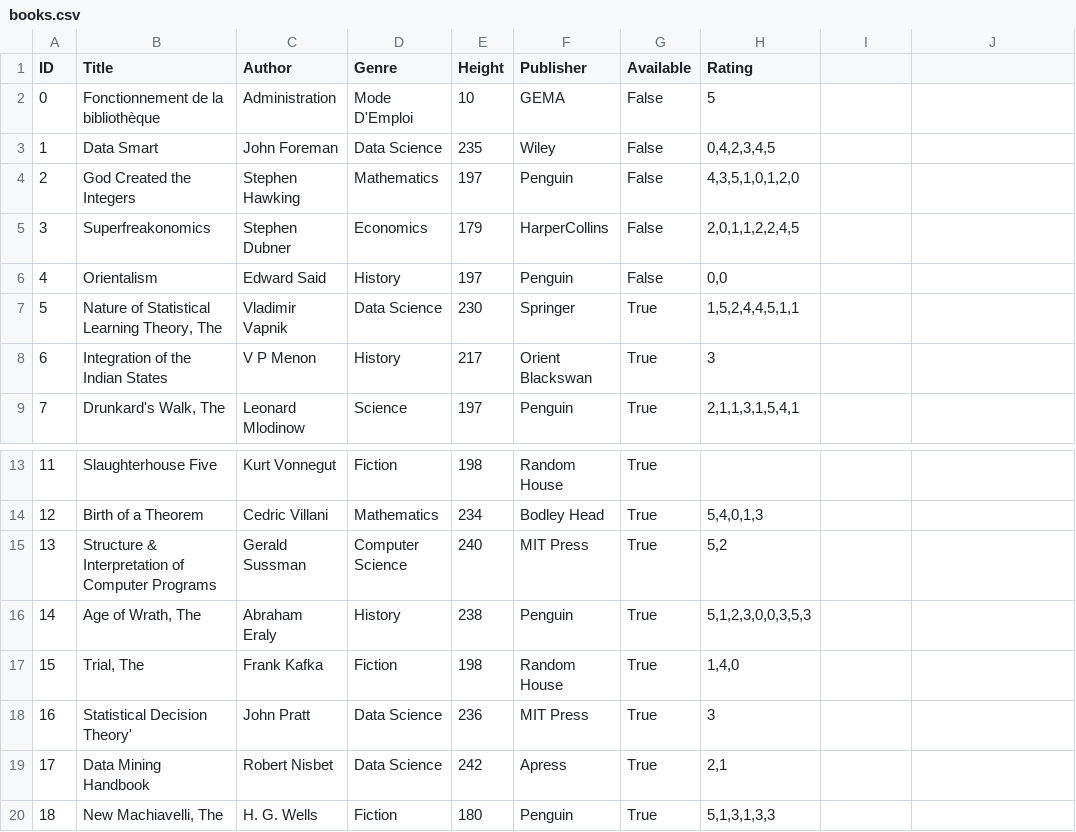
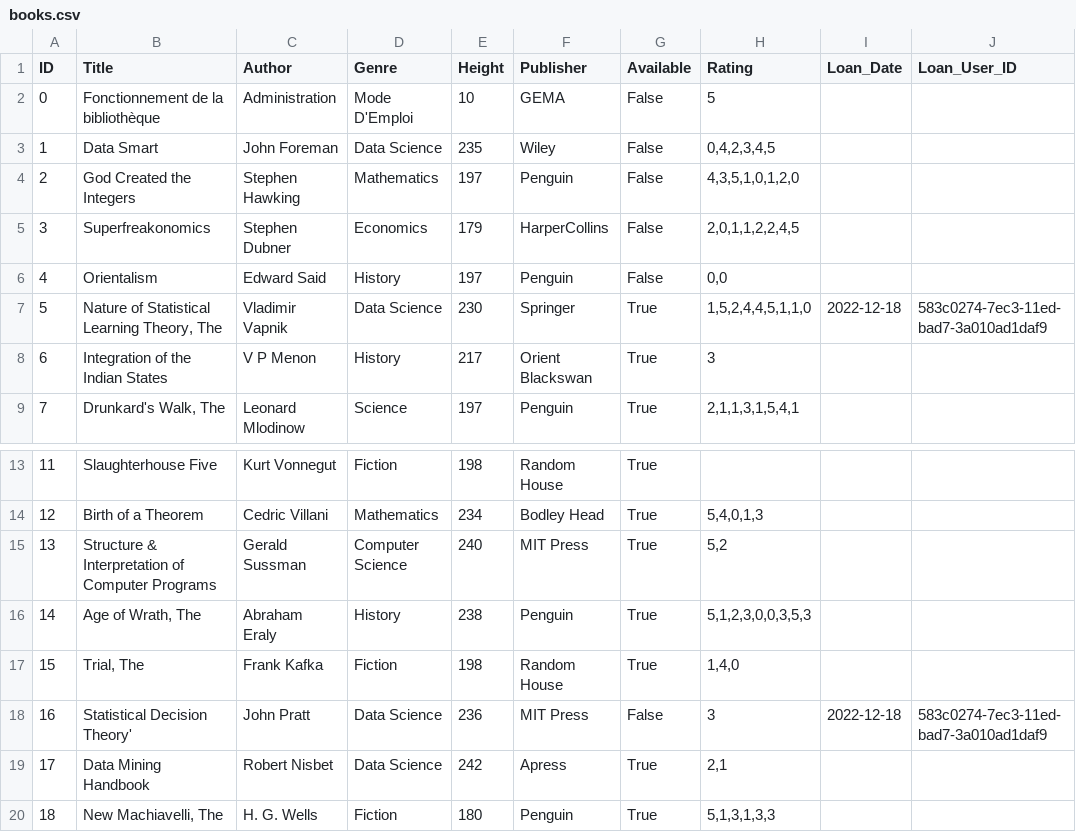
Before and after one commit to ArthurGrimaldi/Projet-POO, a CSV file: data/books.csv, drawn as a sheet; only a part is shown, gaps mark what is left out; the diff names each change by its address in the sheet, - before the commit and + after, or states it on an @@ line.

Commit message:
date emprunt livre

```diff
--- a/data/books.csv
+++ b/data/books.csv
-I1: (empty)
+I1: Loan_Date
-J1: (empty)
+J1: Loan_User_ID
-H7 (Rating): 1,5,2,4,4,5,1,1
+H7 (Rating): 1,5,2,4,4,5,1,1,0
-I7 (Loan_Date): (empty)
+I7 (Loan_Date): 2022-12-18
-J7 (Loan_User_ID): (empty)
+J7 (Loan_User_ID): 583c0274-7ec3-11ed-bad7-3a010ad1daf9
-G18 (Available): True
+G18 (Available): False
-I18 (Loan_Date): (empty)
+I18 (Loan_Date): 2022-12-18
-J18 (Loan_User_ID): (empty)
+J18 (Loan_User_ID): 583c0274-7ec3-11ed-bad7-3a010ad1daf9
```
Also changed, not shown: data/users.csv, 2 other files.
